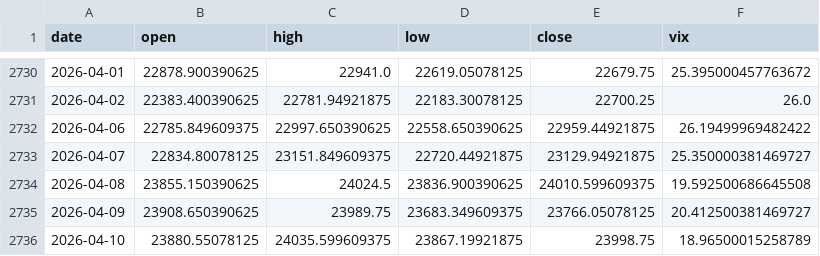
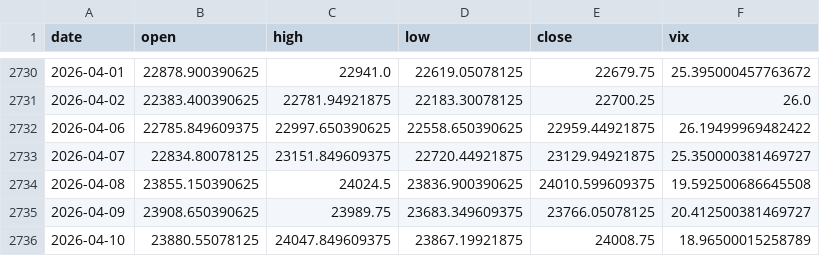
Before and after one commit to pravindev666/Caleb-Nifty-Regime-Engine, a CSV file: data/nifty_daily.csv, drawn as a sheet; only a part is shown, gaps mark what is left out.

```diff
--- a/data/nifty_daily.csv
+++ b/data/nifty_daily.csv
@@ -2735,2 +2735,2 @@ date,open,high,low,close,vix
 2026-04-09,23908.650390625,23989.75,23683.349609375,23766.05078125,20.412500381469727
-2026-04-10,23880.55078125,24035.599609375,23867.19921875,23998.75,18.96500015258789
+2026-04-10,23880.55078125,24047.849609375,23867.19921875,24008.75,18.96500015258789
```
Also changed, not shown: 2 other files.
